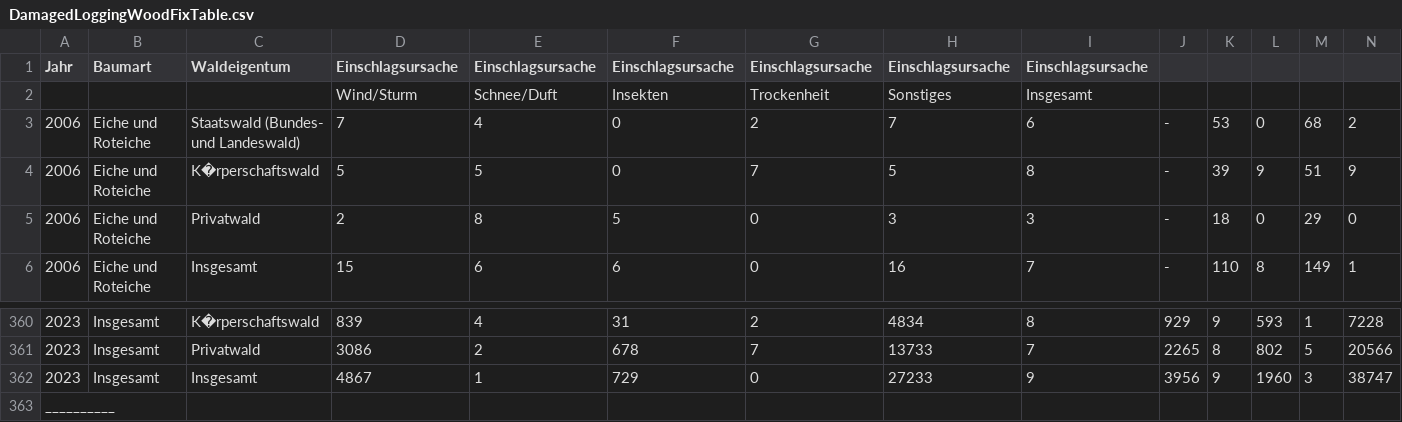
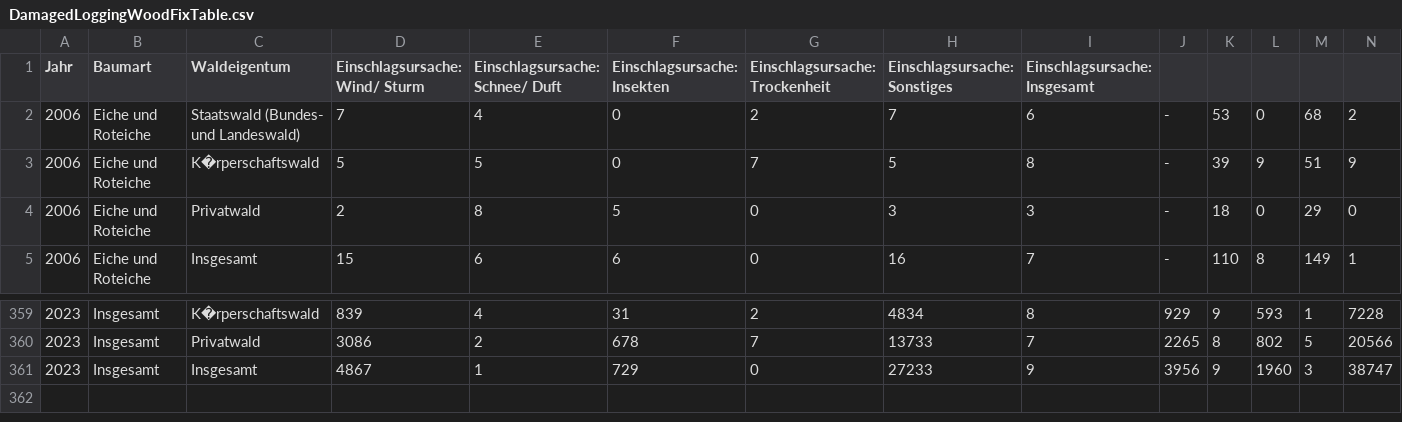
Before and after one commit to HokageM/DamagedLoggingAnalyzer, a CSV file: statistic/DamagedLoggingWoodFixTable.csv, drawn as a sheet; only a part is shown, gaps mark what is left out; rows hold the shown columns only; the diff names each change by its address in the sheet, - before the commit and + after, or states it on an @@ line.

```diff
--- a/statistic/DamagedLoggingWoodFixTable.csv
+++ b/statistic/DamagedLoggingWoodFixTable.csv
-D1: Einschlagsursache
+D1: Einschlagsursache: Wind/ Sturm
-E1: Einschlagsursache
+E1: Einschlagsursache: Schnee/ Duft
-F1: Einschlagsursache
+F1: Einschlagsursache: Insekten
-G1: Einschlagsursache
+G1: Einschlagsursache: Trockenheit
-H1: Einschlagsursache
+H1: Einschlagsursache: Sonstiges
-I1: Einschlagsursache
+I1: Einschlagsursache: Insgesamt
-row 2:  |  |  | Wind/Sturm | Schnee/Duft | Insekten | Trockenheit | Sonstiges | Insgesamt
-row 363: __________
```
Also changed, not shown: 4 other files.
